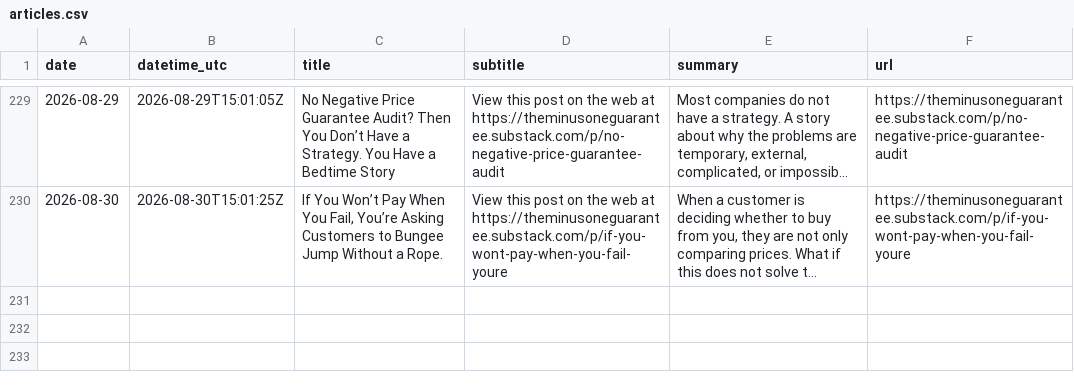
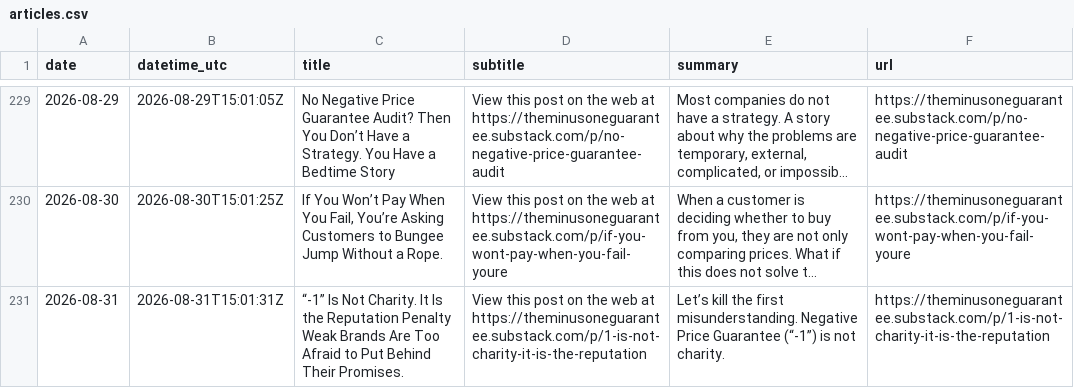
Before and after one commit to massimilianobanini/theminusoneguarantee-sitemap, a CSV file: articles.csv, drawn as a sheet; only a part is shown, gaps mark what is left out; long unchanged cells end in …; the diff names each change by its address in the sheet, - before the commit and + after, or states it on an @@ line.

Commit message:
Update The -1 Guarantee archive through 2026-08-31

```diff
--- a/articles.csv
+++ b/articles.csv
+row 231: 2026-08-31 | 2026-08-31T15:01:31Z | “-1” Is Not Charity. It Is the Reputation Penalty Weak Brands Are Too Afraid to Put Behind Their Promises. | View this post on the web at https://theminusoneguarantee.substack.com/p/1-is-not-charity-it-is-the-reputation | Let’s kill the first misunderstanding. Negative Price Guarantee (“-1”) is not charity. | https://theminusoneguarantee.substack.com/p/1-is-not-charity-it-is-the-reputation
```
Also changed, not shown: 10 other files.
